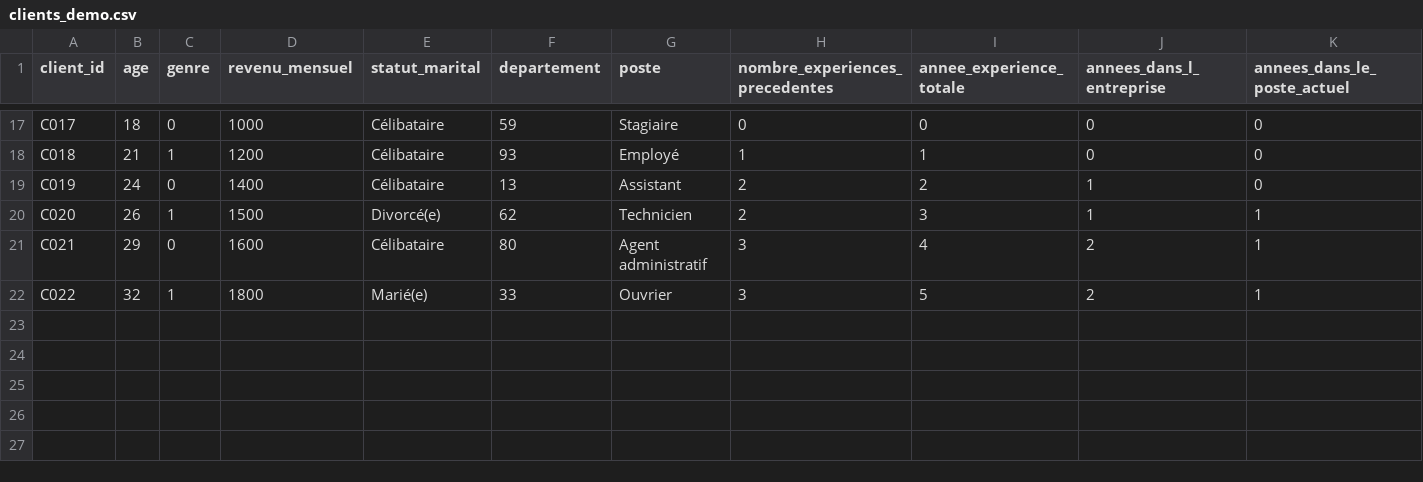
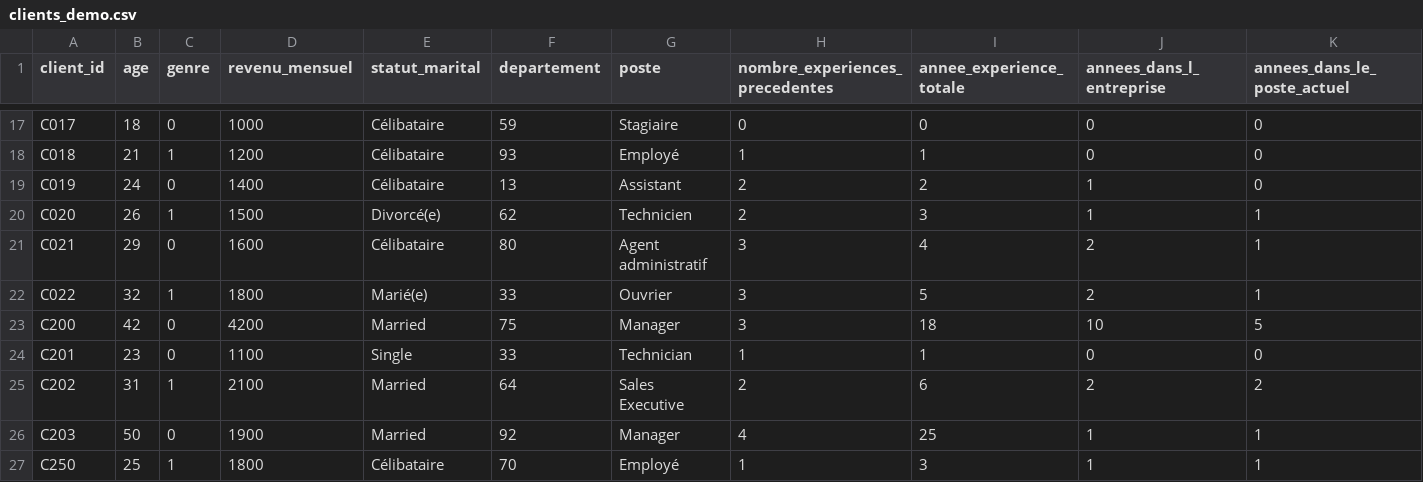
Before and after one commit to Baal64/P8_OC_MLOPS, a CSV file: data/reference/clients_demo.csv, drawn as a sheet; only a part is shown, gaps mark what is left out; rows hold the shown columns only; the diff names each change by its address in the sheet, - before the commit and + after, or states it on an @@ line.

Commit message:
feat: finalize project (monitoring, drift with evidently, demo clients, presentation)

```diff
--- a/data/reference/clients_demo.csv
+++ b/data/reference/clients_demo.csv
+row 23: C200 | 42 | 0 | 4200 | Married | 75 | Manager | 3 | 18 | 10 | 5
+row 24: C201 | 23 | 0 | 1100 | Single | 33 | Technician | 1 | 1 | 0 | 0
+row 25: C202 | 31 | 1 | 2100 | Married | 64 | Sales Executive | 2 | 6 | 2 | 2
+row 26: C203 | 50 | 0 | 1900 | Married | 92 | Manager | 4 | 25 | 1 | 1
+row 27: C250 | 25 | 1 | 1800 | Célibataire | 70 | Employé | 1 | 3 | 1 | 1
```
Also changed, not shown: 1 other file.
